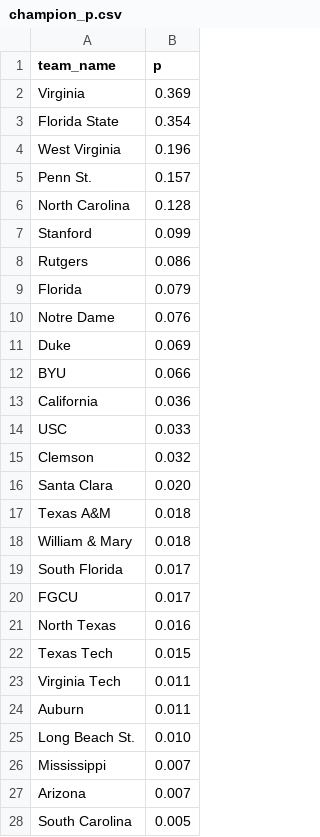
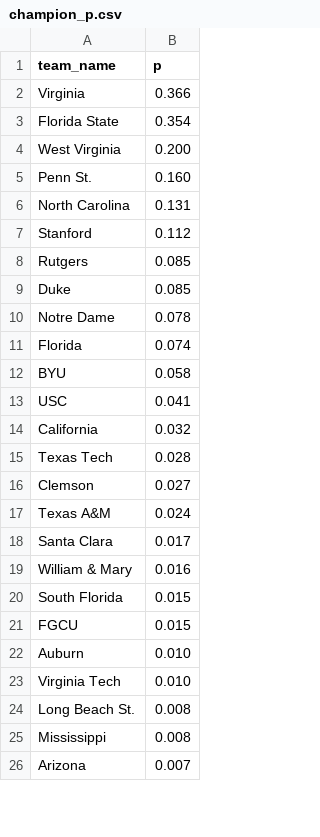
Before and after one commit to octonion/soccer-w, a CSV file: ncaa/tournament/champion_p.csv, drawn as a sheet; only a part is shown; the diff covers the shown part only.

```diff
--- a/ncaa/tournament/champion_p.csv
+++ b/ncaa/tournament/champion_p.csv
@@ -1,28 +1,26 @@
 team_name,p
-Virginia,0.369
+Virginia,0.366
 Florida State,0.354
-West Virginia,0.196
-Penn St.,0.157
-North Carolina,0.128
-Stanford,0.099
-Rutgers,0.086
-Florida,0.079
-Notre Dame,0.076
-Duke,0.069
-BYU,0.066
-California,0.036
-USC,0.033
-Clemson,0.032
-Santa Clara,0.020
-Texas A&M,0.018
-William & Mary,0.018
-South Florida,0.017
-FGCU,0.017
-North Texas,0.016
-Texas Tech,0.015
-Virginia Tech,0.011
-Auburn,0.011
-Long Beach St.,0.010
-Mississippi,0.007
+West Virginia,0.200
+Penn St.,0.160
+North Carolina,0.131
+Stanford,0.112
+Rutgers,0.085
+Duke,0.085
+Notre Dame,0.078
+Florida,0.074
+BYU,0.058
+USC,0.041
+California,0.032
+Texas Tech,0.028
+Clemson,0.027
+Texas A&M,0.024
+Santa Clara,0.017
+William & Mary,0.016
+South Florida,0.015
+FGCU,0.015
+Auburn,0.010
+Virginia Tech,0.010
+Long Beach St.,0.008
+Mississippi,0.008
 Arizona,0.007
-South Carolina,0.005
```
Also changed, not shown: 2 added rows, 16 removed rows, 2 moved rows and 8 edited cells elsewhere in this file, ncaa/tournament/round_p.csv, ncaa/tournament/rounds_updated.csv, 2 other files.
